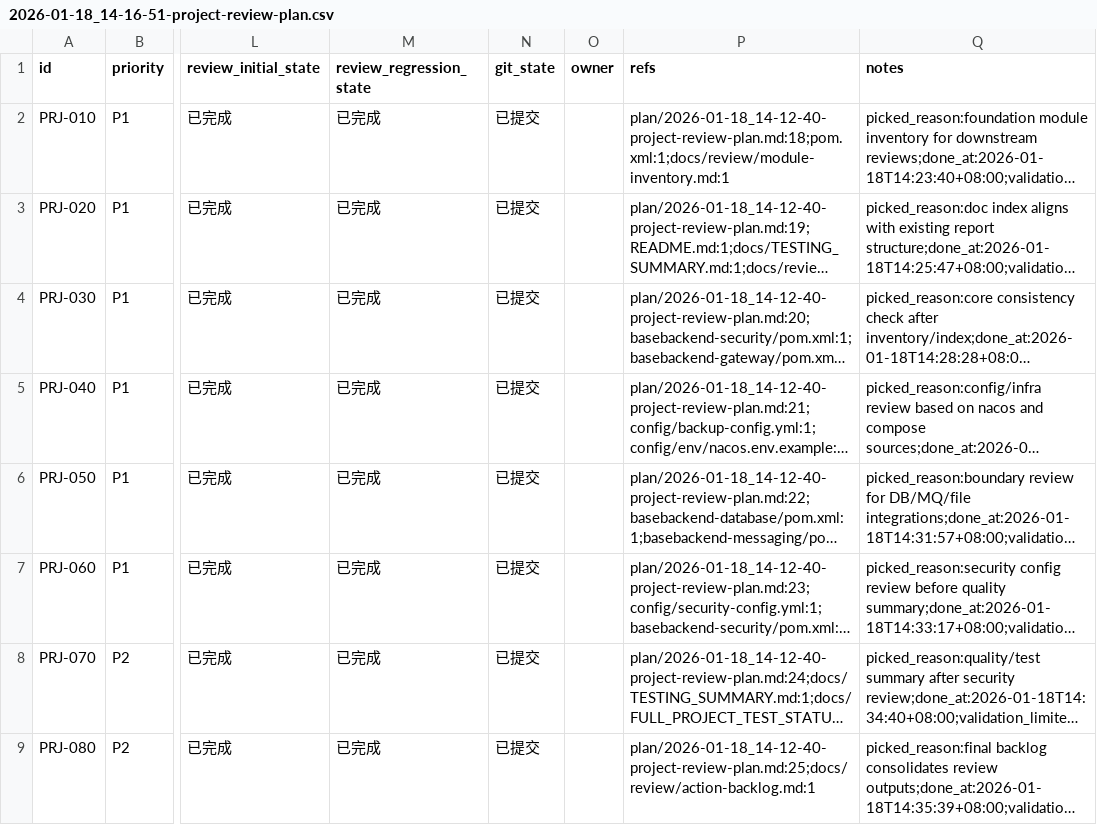
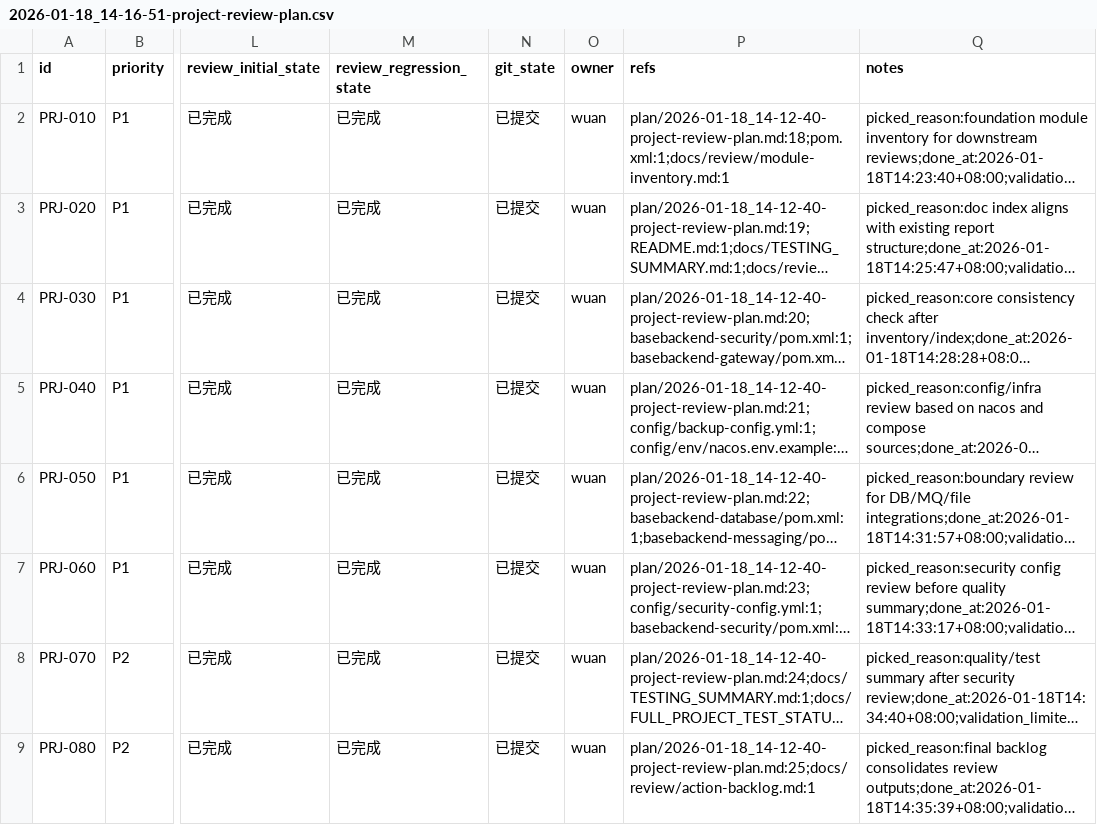
Before and after one commit to wuan1250276415/basebackend, a CSV file: issues/2026-01-18_14-16-51-project-review-plan.csv, drawn as a sheet; only a part is shown, gaps mark what is left out; long unchanged cells end in …; the diff names each change by its address in the sheet, - before the commit and + after, or states it on an @@ line.

Commit message:
[PRJ-ALL] Assign issue owners

```diff
--- a/issues/2026-01-18_14-16-51-project-review-plan.csv
+++ b/issues/2026-01-18_14-16-51-project-review-plan.csv
-O2:O9 (owner): (empty)
+O2:O9 (owner): wuan
```
